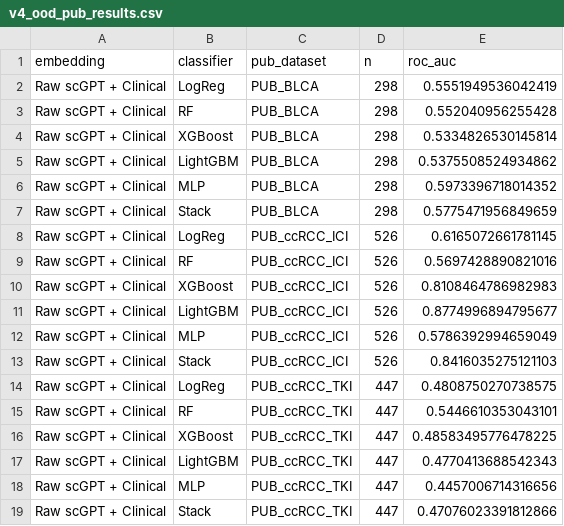
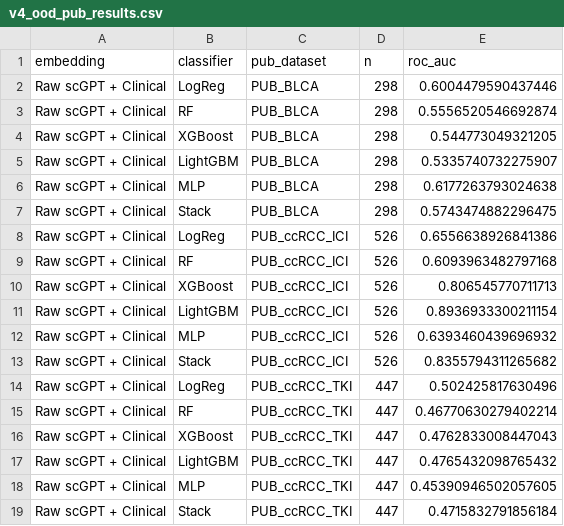
Before and after one commit to onion-42/batchcor-rna-embeds, a CSV file: metrics_csv/v4_ood_pub_results.csv, drawn as a sheet.

```diff
--- a/metrics_csv/v4_ood_pub_results.csv
+++ b/metrics_csv/v4_ood_pub_results.csv
@@ -1,19 +1,19 @@
 embedding,classifier,pub_dataset,n,roc_auc
-Raw scGPT + Clinical,LogReg,PUB_BLCA,298,0.5551949536042419
-Raw scGPT + Clinical,RF,PUB_BLCA,298,0.552040956255428
-Raw scGPT + Clinical,XGBoost,PUB_BLCA,298,0.5334826530145814
-Raw scGPT + Clinical,LightGBM,PUB_BLCA,298,0.5375508524934862
-Raw scGPT + Clinical,MLP,PUB_BLCA,298,0.5973396718014352
-Raw scGPT + Clinical,Stack,PUB_BLCA,298,0.5775471956849659
-Raw scGPT + Clinical,LogReg,PUB_ccRCC_ICI,526,0.6165072661781145
-Raw scGPT + Clinical,RF,PUB_ccRCC_ICI,526,0.5697428890821016
-Raw scGPT + Clinical,XGBoost,PUB_ccRCC_ICI,526,0.8108464786982983
-Raw scGPT + Clinical,LightGBM,PUB_ccRCC_ICI,526,0.8774996894795677
-Raw scGPT + Clinical,MLP,PUB_ccRCC_ICI,526,0.5786392994659049
-Raw scGPT + Clinical,Stack,PUB_ccRCC_ICI,526,0.8416035275121103
-Raw scGPT + Clinical,LogReg,PUB_ccRCC_TKI,447,0.4808750270738575
-Raw scGPT + Clinical,RF,PUB_ccRCC_TKI,447,0.5446610353043101
-Raw scGPT + Clinical,XGBoost,PUB_ccRCC_TKI,447,0.48583495776478225
-Raw scGPT + Clinical,LightGBM,PUB_ccRCC_TKI,447,0.4770413688542343
-Raw scGPT + Clinical,MLP,PUB_ccRCC_TKI,447,0.4457006714316656
-Raw scGPT + Clinical,Stack,PUB_ccRCC_TKI,447,0.47076023391812866
+Raw scGPT + Clinical,LogReg,PUB_BLCA,298,0.6004479590437446
+Raw scGPT + Clinical,RF,PUB_BLCA,298,0.5556520546692874
+Raw scGPT + Clinical,XGBoost,PUB_BLCA,298,0.544773049321205
+Raw scGPT + Clinical,LightGBM,PUB_BLCA,298,0.5335740732275907
+Raw scGPT + Clinical,MLP,PUB_BLCA,298,0.6177263793024638
+Raw scGPT + Clinical,Stack,PUB_BLCA,298,0.5743474882296475
+Raw scGPT + Clinical,LogReg,PUB_ccRCC_ICI,526,0.6556638926841386
+Raw scGPT + Clinical,RF,PUB_ccRCC_ICI,526,0.6093963482797168
+Raw scGPT + Clinical,XGBoost,PUB_ccRCC_ICI,526,0.806545770711713
+Raw scGPT + Clinical,LightGBM,PUB_ccRCC_ICI,526,0.8936933300211154
+Raw scGPT + Clinical,MLP,PUB_ccRCC_ICI,526,0.6393460439696932
+Raw scGPT + Clinical,Stack,PUB_ccRCC_ICI,526,0.8355794311265682
+Raw scGPT + Clinical,LogReg,PUB_ccRCC_TKI,447,0.502425817630496
+Raw scGPT + Clinical,RF,PUB_ccRCC_TKI,447,0.46770630279402214
+Raw scGPT + Clinical,XGBoost,PUB_ccRCC_TKI,447,0.4762833008447043
+Raw scGPT + Clinical,LightGBM,PUB_ccRCC_TKI,447,0.4765432098765432
+Raw scGPT + Clinical,MLP,PUB_ccRCC_TKI,447,0.45390946502057605
+Raw scGPT + Clinical,Stack,PUB_ccRCC_TKI,447,0.4715832791856184
```
Also changed, not shown: metrics_csv/v4_cindex_survival_matrix.csv, metrics_csv/v4_classification_results.csv, 14 other files.
